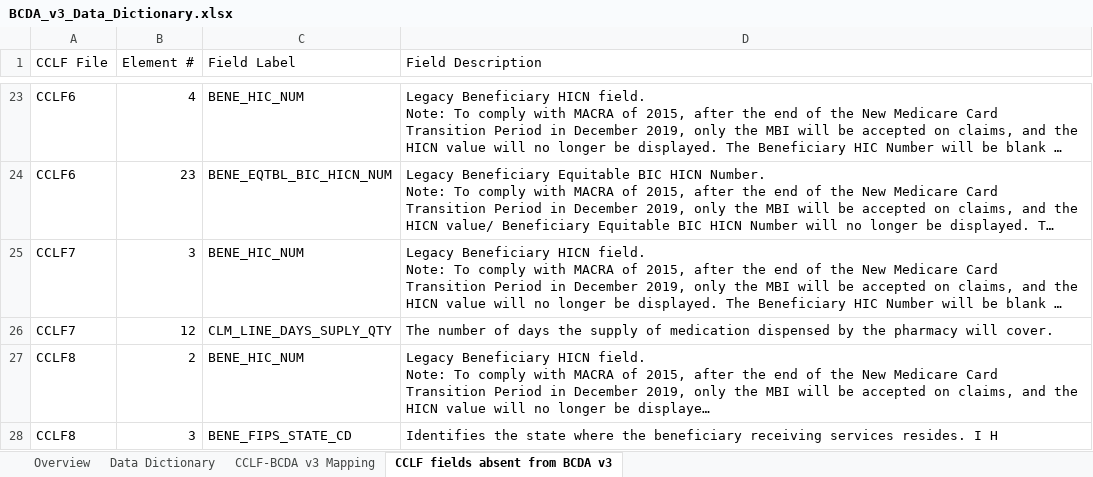
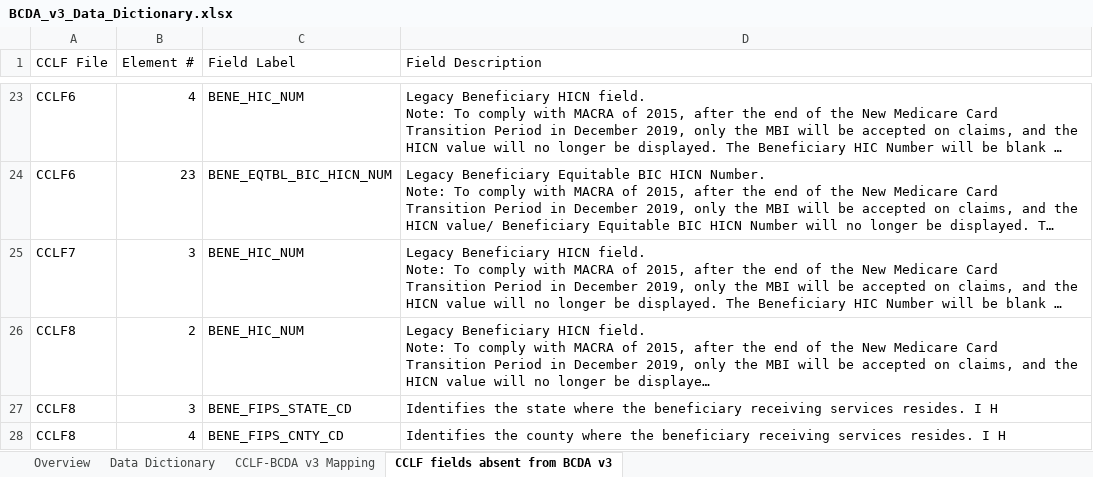
Before and after one commit to CMSgov/bcda-static-site, an Excel workbook: src/assets/downloads/BCDA_v3_Data_Dictionary.xlsx, sheet CCLF fields absent from BCDA v3, drawn as a sheet; only a part is shown, gaps mark what is left out; the shorter side is filled out with more unchanged rows; long unchanged cells end in …; values as stored, in another font and other column widths than the file's, no cell formats; the diff names each change by its address in the sheet, - before the commit and + after, or states it on an @@ line.

```diff
--- a/src/assets/downloads/BCDA_v3_Data_Dictionary.xlsx (sheet CCLF fields absent from BCDA v3)
+++ b/src/assets/downloads/BCDA_v3_Data_Dictionary.xlsx (sheet CCLF fields absent from BCDA v3)
-row 26: CCLF7 | 12 | CLM_LINE_DAYS_SUPLY_QTY | The number of days the supply of medication dispensed by the pharmacy will cover.
```
Also changed, not shown: sheet Data Dictionary, sheet Overview, sheet CCLF-BCDA v3 Mapping, cell formats.
